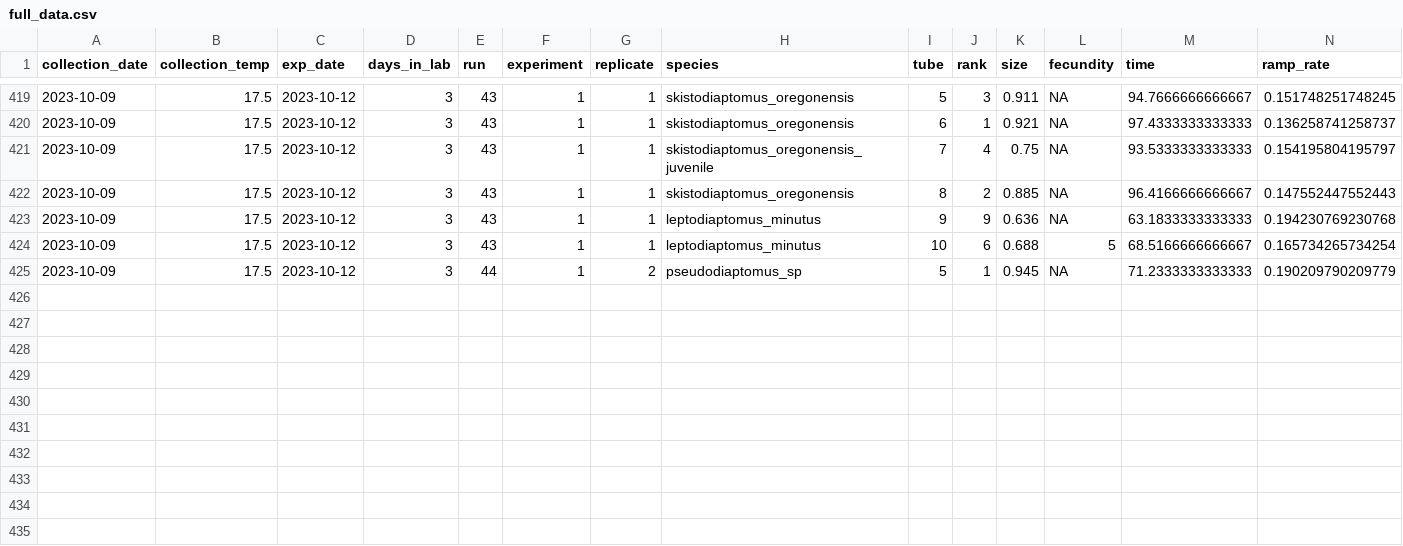
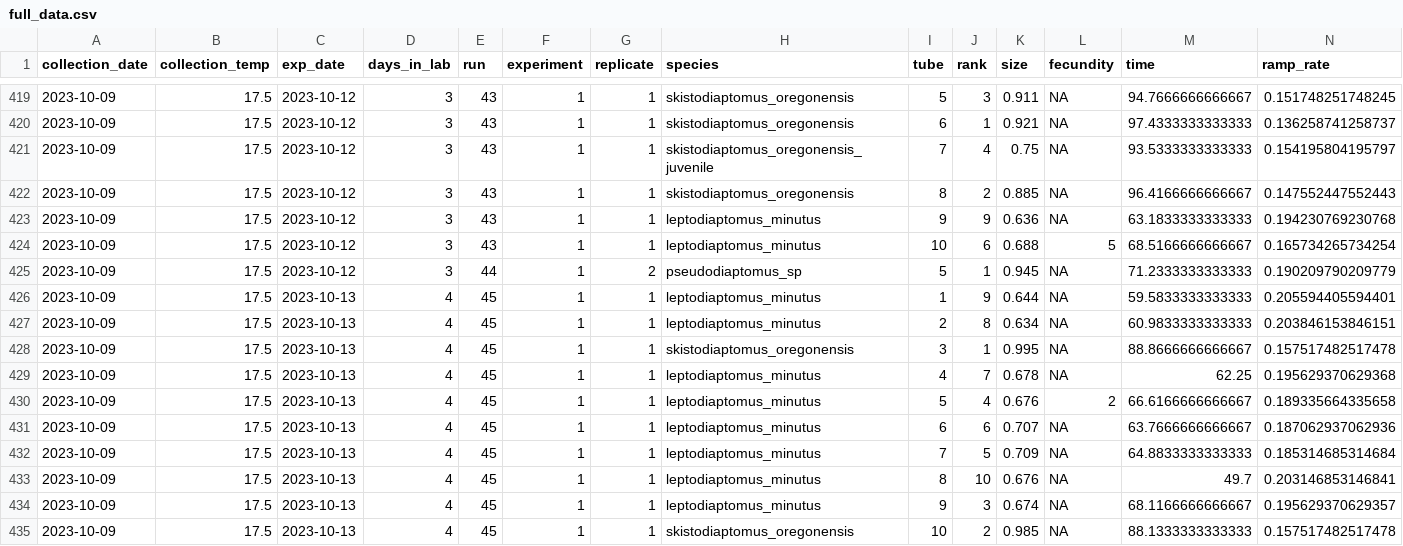
Before and after one commit to ZoopEcoEvo/champlain_seasonality, a CSV file: Output/Data/full_data.csv, drawn as a sheet; only a part is shown, gaps mark what is left out; rows hold the shown columns only; the diff names each change by its address in the sheet, - before the commit and + after, or states it on an @@ line.

Commit message:
New experimental data

```diff
--- a/Output/Data/full_data.csv
+++ b/Output/Data/full_data.csv
+row 426: 2023-10-09 | 17.5 | 2023-10-13 | 4 | 45 | 1 | 1 | leptodiaptomus_minutus | 1 | 9 | 0.644 | NA | 59.5833333333333 | 0.205594405594401
+row 427: 2023-10-09 | 17.5 | 2023-10-13 | 4 | 45 | 1 | 1 | leptodiaptomus_minutus | 2 | 8 | 0.634 | NA | 60.9833333333333 | 0.203846153846151
+row 428: 2023-10-09 | 17.5 | 2023-10-13 | 4 | 45 | 1 | 1 | skistodiaptomus_oregonensis | 3 | 1 | 0.995 | NA | 88.8666666666667 | 0.157517482517478
+row 429: 2023-10-09 | 17.5 | 2023-10-13 | 4 | 45 | 1 | 1 | leptodiaptomus_minutus | 4 | 7 | 0.678 | NA | 62.25 | 0.195629370629368
+row 430: 2023-10-09 | 17.5 | 2023-10-13 | 4 | 45 | 1 | 1 | leptodiaptomus_minutus | 5 | 4 | 0.676 | 2 | 66.6166666666667 | 0.189335664335658
+row 431: 2023-10-09 | 17.5 | 2023-10-13 | 4 | 45 | 1 | 1 | leptodiaptomus_minutus | 6 | 6 | 0.707 | NA | 63.7666666666667 | 0.187062937062936
+row 432: 2023-10-09 | 17.5 | 2023-10-13 | 4 | 45 | 1 | 1 | leptodiaptomus_minutus | 7 | 5 | 0.709 | NA | 64.8833333333333 | 0.185314685314684
+row 433: 2023-10-09 | 17.5 | 2023-10-13 | 4 | 45 | 1 | 1 | leptodiaptomus_minutus | 8 | 10 | 0.676 | NA | 49.7 | 0.203146853146841
+row 434: 2023-10-09 | 17.5 | 2023-10-13 | 4 | 45 | 1 | 1 | leptodiaptomus_minutus | 9 | 3 | 0.674 | NA | 68.1166666666667 | 0.195629370629357
+row 435: 2023-10-09 | 17.5 | 2023-10-13 | 4 | 45 | 1 | 1 | skistodiaptomus_oregonensis | 10 | 2 | 0.985 | NA | 88.1333333333333 | 0.157517482517478
```
Also changed, not shown: 30 other files.
